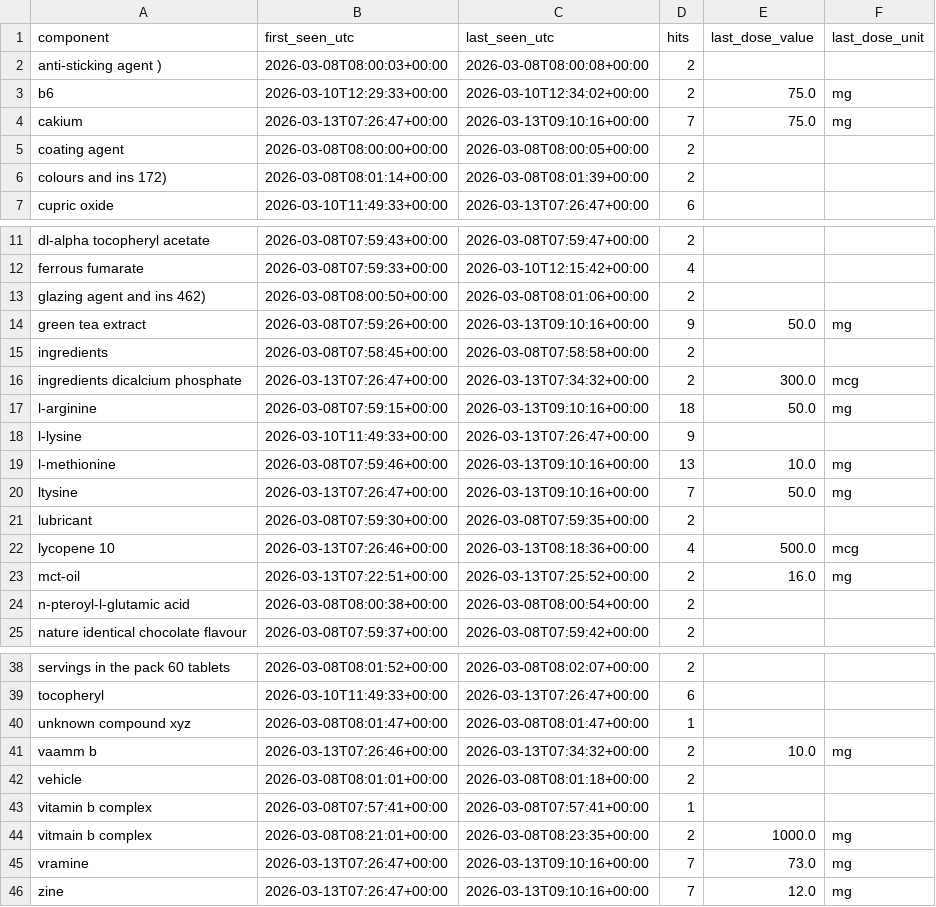
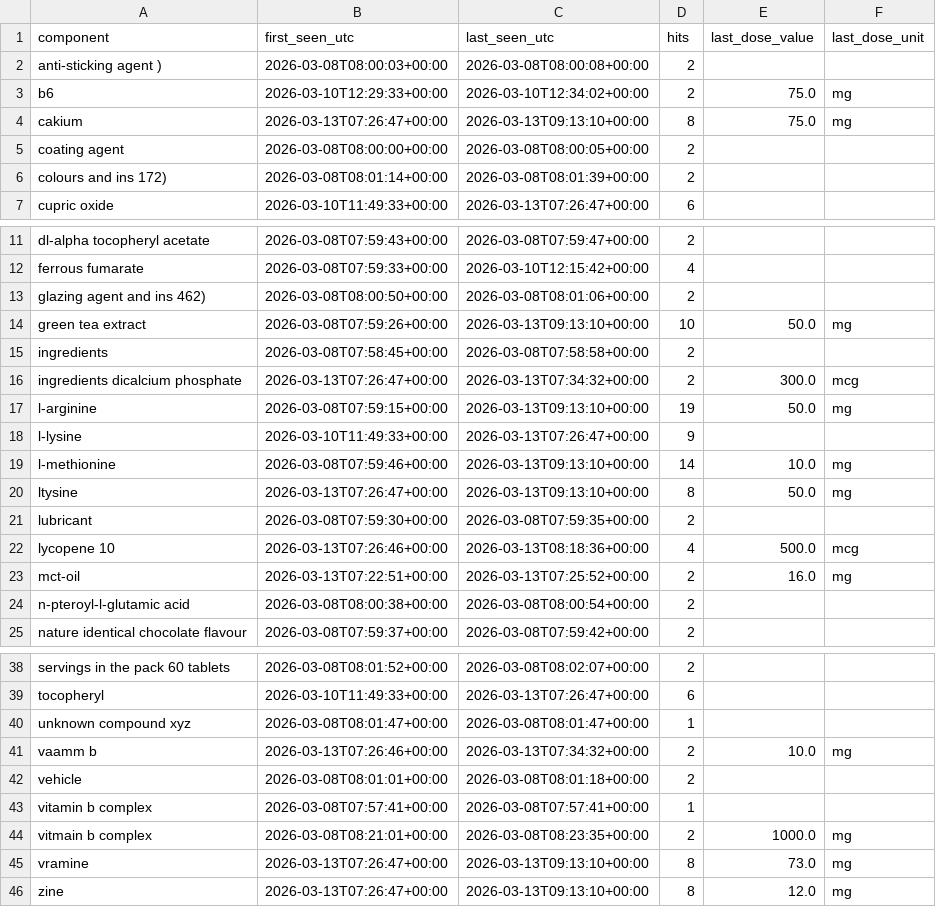
Before and after one commit to mhenkes92/SupplementMicronutrientReplacerApp, a CSV file: mobile_version/data/unmapped_components_log.csv, drawn as a sheet; only a part is shown, gaps mark what is left out.

Commit message:
Auto snapshot 2026-03-13 10:18:01

```diff
--- a/mobile_version/data/unmapped_components_log.csv
+++ b/mobile_version/data/unmapped_components_log.csv
@@ -3,3 +3,3 @@ anti-sticking agent ),2026-03-08T08:00:03+00:00,2026-03-08T08:00:08+00:00,2,,
 b6,2026-03-10T12:29:33+00:00,2026-03-10T12:34:02+00:00,2,75.0,mg
-cakium,2026-03-13T07:26:47+00:00,2026-03-13T09:10:16+00:00,7,75.0,mg
+cakium,2026-03-13T07:26:47+00:00,2026-03-13T09:13:10+00:00,8,75.0,mg
 coating agent,2026-03-08T08:00:00+00:00,2026-03-08T08:00:05+00:00,2,,
@@ -13,9 +13,9 @@ ferrous fumarate,2026-03-08T07:59:33+00:00,2026-03-10T12:15:42+00:00,4,,
 glazing agent and ins 462),2026-03-08T08:00:50+00:00,2026-03-08T08:01:06+00:00,2,,
-green tea extract,2026-03-08T07:59:26+00:00,2026-03-13T09:10:16+00:00,9,50.0,mg
+green tea extract,2026-03-08T07:59:26+00:00,2026-03-13T09:13:10+00:00,10,50.0,mg
 ingredients,2026-03-08T07:58:45+00:00,2026-03-08T07:58:58+00:00,2,,
 ingredients dicalcium phosphate,2026-03-13T07:26:47+00:00,2026-03-13T07:34:32+00:00,2,300.0,mcg
-l-arginine,2026-03-08T07:59:15+00:00,2026-03-13T09:10:16+00:00,18,50.0,mg
+l-arginine,2026-03-08T07:59:15+00:00,2026-03-13T09:13:10+00:00,19,50.0,mg
 l-lysine,2026-03-10T11:49:33+00:00,2026-03-13T07:26:47+00:00,9,,
-l-methionine,2026-03-08T07:59:46+00:00,2026-03-13T09:10:16+00:00,13,10.0,mg
-ltysine,2026-03-13T07:26:47+00:00,2026-03-13T09:10:16+00:00,7,50.0,mg
+l-methionine,2026-03-08T07:59:46+00:00,2026-03-13T09:13:10+00:00,14,10.0,mg
+ltysine,2026-03-13T07:26:47+00:00,2026-03-13T09:13:10+00:00,8,50.0,mg
 lubricant,2026-03-08T07:59:30+00:00,2026-03-08T07:59:35+00:00,2,,
@@ -44,3 +44,3 @@ vitamin b complex,2026-03-08T07:57:41+00:00,2026-03-08T07:57:41+00:00,1,,
 vitmain b complex,2026-03-08T08:21:01+00:00,2026-03-08T08:23:35+00:00,2,1000.0,mg
-vramine,2026-03-13T07:26:47+00:00,2026-03-13T09:10:16+00:00,7,73.0,mg
-zine,2026-03-13T07:26:47+00:00,2026-03-13T09:10:16+00:00,7,12.0,mg
+vramine,2026-03-13T07:26:47+00:00,2026-03-13T09:13:10+00:00,8,73.0,mg
+zine,2026-03-13T07:26:47+00:00,2026-03-13T09:13:10+00:00,8,12.0,mg
```
